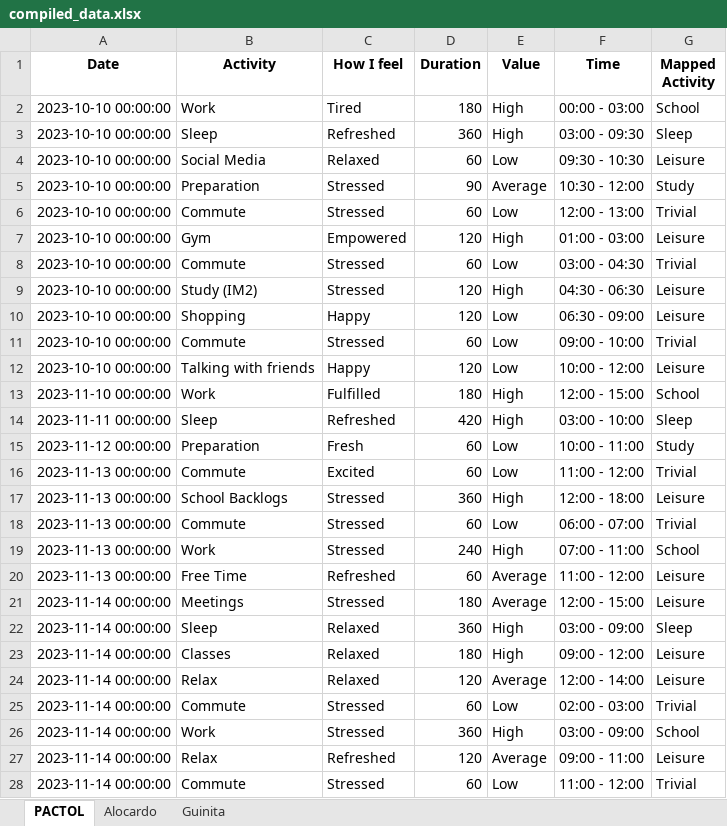
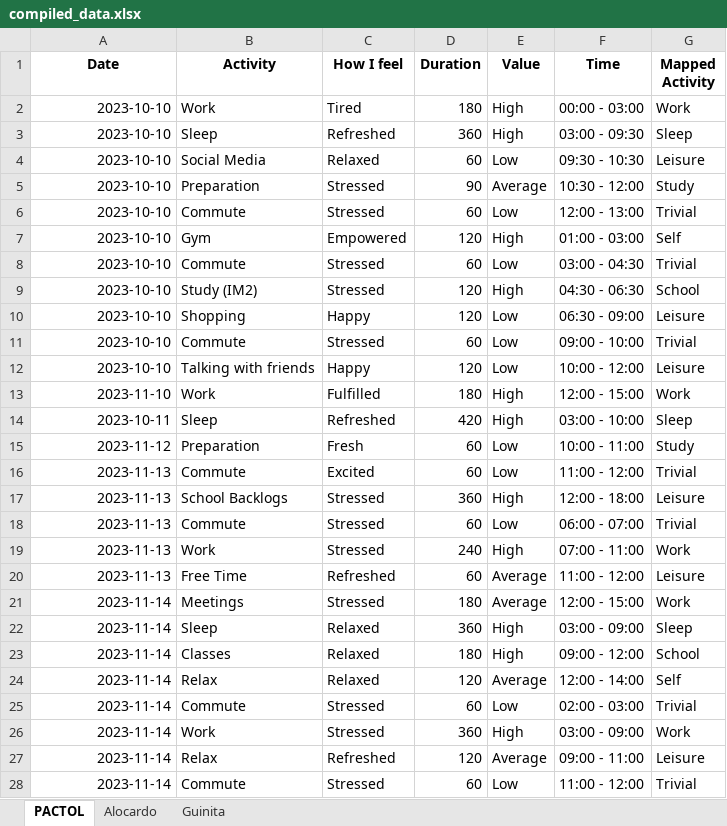
Before and after one commit to RufelleEmmanuelPactol/Time-Analysis, an Excel workbook: compiled_data.xlsx, sheet PACTOL, drawn as a sheet; only a part is shown; values as stored, in another font and other column widths than the file's, no borders; the diff covers the shown part only; the diff names each change by its address in the sheet, - before the commit and + after, or states it on an @@ line.

```diff
--- a/compiled_data.xlsx (sheet PACTOL)
+++ b/compiled_data.xlsx (sheet PACTOL)
-A2:A12 (Date): 2023-10-10 00:00:00
+A2:A12 (Date): 2023-10-10
-G2 (Mapped Activity): School
+G2 (Mapped Activity): Work
-G7 (Mapped Activity): Leisure
+G7 (Mapped Activity): Self
-G9 (Mapped Activity): Leisure
+G9 (Mapped Activity): School
-A13 (Date): 2023-11-10 00:00:00
+A13 (Date): 2023-11-10
-G13 (Mapped Activity): School
+G13 (Mapped Activity): Work
-A14 (Date): 2023-11-11 00:00:00
+A14 (Date): 2023-10-11
-A15 (Date): 2023-11-12 00:00:00
+A15 (Date): 2023-11-12
-A16:A20 (Date): 2023-11-13 00:00:00
+A16:A20 (Date): 2023-11-13
-G19 (Mapped Activity): School
+G19 (Mapped Activity): Work
-A21:A28 (Date): 2023-11-14 00:00:00
+A21:A28 (Date): 2023-11-14
-G21 (Mapped Activity): Leisure
+G21 (Mapped Activity): Work
-G23 (Mapped Activity): Leisure
+G23 (Mapped Activity): School
-G24 (Mapped Activity): Leisure
+G24 (Mapped Activity): Self
-G26 (Mapped Activity): School
+G26 (Mapped Activity): Work
```
Also changed, not shown: 87 edited cells elsewhere in this sheet, sheet Alocardo, sheet Guinita, 3 other files.
